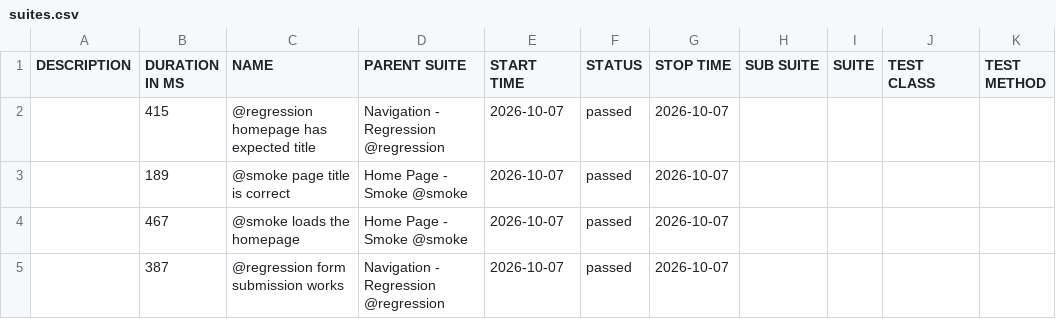
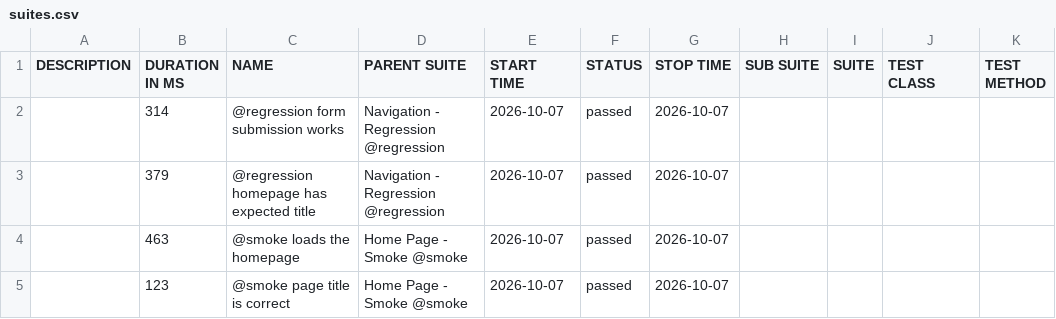
Before and after one commit to andresiglesias1996/cy-framework, a CSV file: data/suites.csv, drawn as a sheet.

```diff
--- a/data/suites.csv
+++ b/data/suites.csv
@@ -1,5 +1,5 @@
 "DESCRIPTION","DURATION IN MS","NAME","PARENT SUITE","START TIME","STATUS","STOP TIME","SUB SUITE","SUITE","TEST CLASS","TEST METHOD"
-"","415","@regression homepage has expected title","Navigation - Regression @regression","2026-10-07","passed","2026-10-07","","","",""
-"","189","@smoke page title is correct","Home Page - Smoke @smoke","2026-10-07","passed","2026-10-07","","","",""
-"","467","@smoke loads the homepage","Home Page - Smoke @smoke","2026-10-07","passed","2026-10-07","","","",""
-"","387","@regression form submission works","Navigation - Regression @regression","2026-10-07","passed","2026-10-07","","","",""
+"","314","@regression form submission works","Navigation - Regression @regression","2026-10-07","passed","2026-10-07","","","",""
+"","379","@regression homepage has expected title","Navigation - Regression @regression","2026-10-07","passed","2026-10-07","","","",""
+"","463","@smoke loads the homepage","Home Page - Smoke @smoke","2026-10-07","passed","2026-10-07","","","",""
+"","123","@smoke page title is correct","Home Page - Smoke @smoke","2026-10-07","passed","2026-10-07","","","",""
```
Also changed, not shown: 22 other files.
